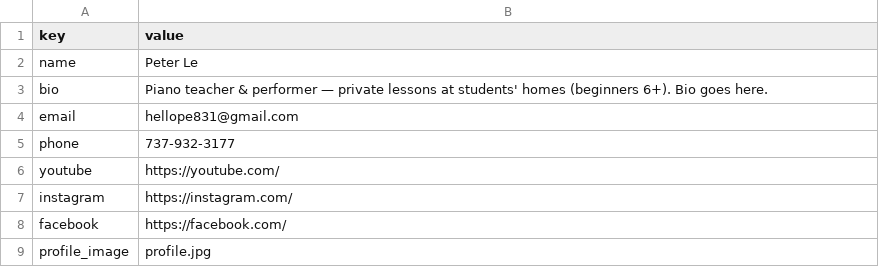
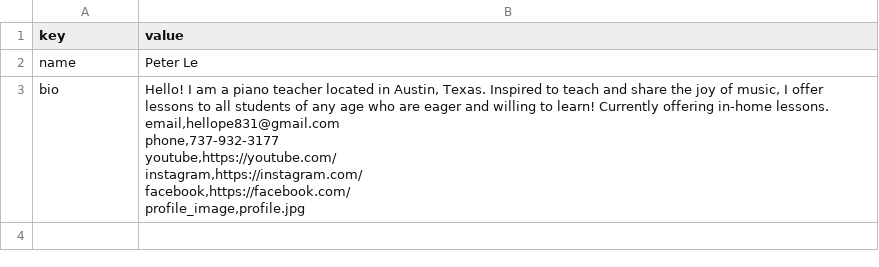
Before and after one commit to ptr300/lepianostudio, a CSV file: content/site.csv, drawn as a sheet.

Commit message:
Update site.csv

```diff
--- a/content/site.csv
+++ b/content/site.csv
@@ -2,8 +2,9 @@ key,value
 name,Peter Le
-bio,"Piano teacher & performer — private lessons at students' homes (beginners 6+). Bio goes here."
-email,hellope831@gmail.com
-phone,737-932-3177
-youtube,https://youtube.com/
-instagram,https://instagram.com/
-facebook,https://facebook.com/
-profile_image,profile.jpg
+bio,"Hello! I am a piano teacher located in Austin, Texas. Inspired to teach and share the joy of music, I offer lessons to all students of any age who are eager and willing to learn! Currently offering in-home lessons.
+email,hellope831@gmail.com
+phone,737-932-3177
+youtube,https://youtube.com/
+instagram,https://instagram.com/
+facebook,https://facebook.com/
+profile_image,profile.jpg
+
```
